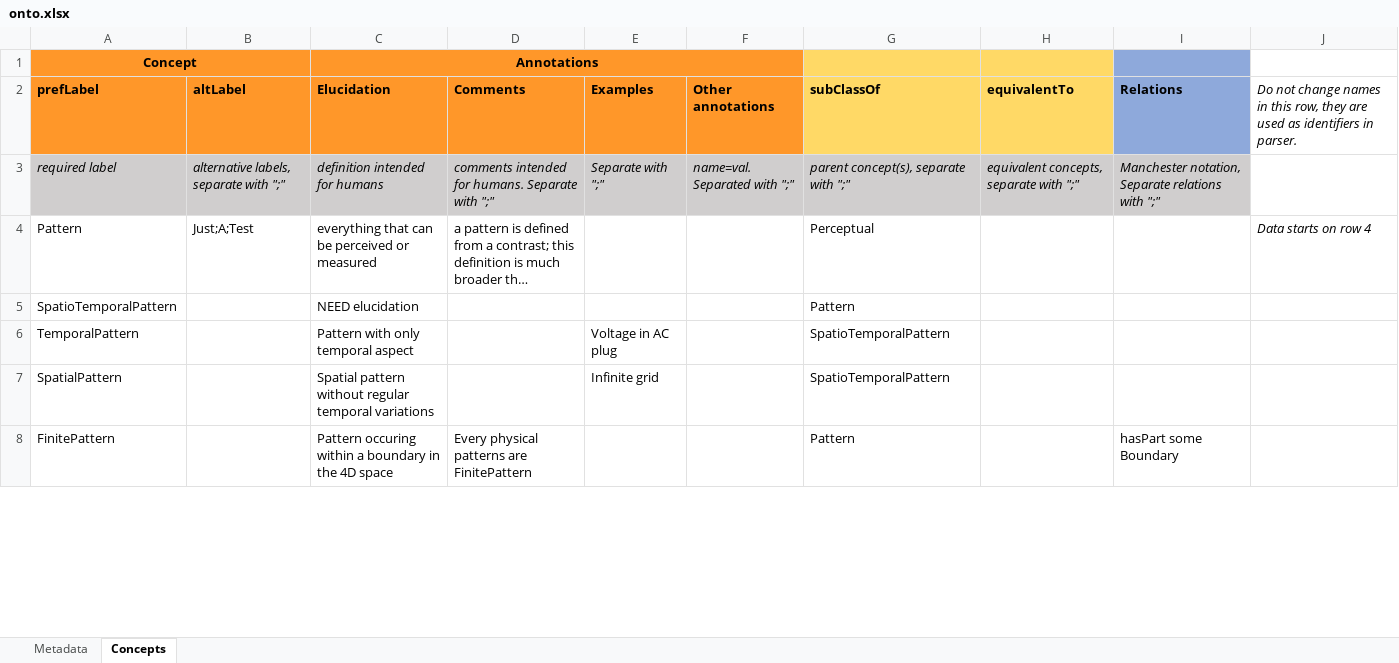
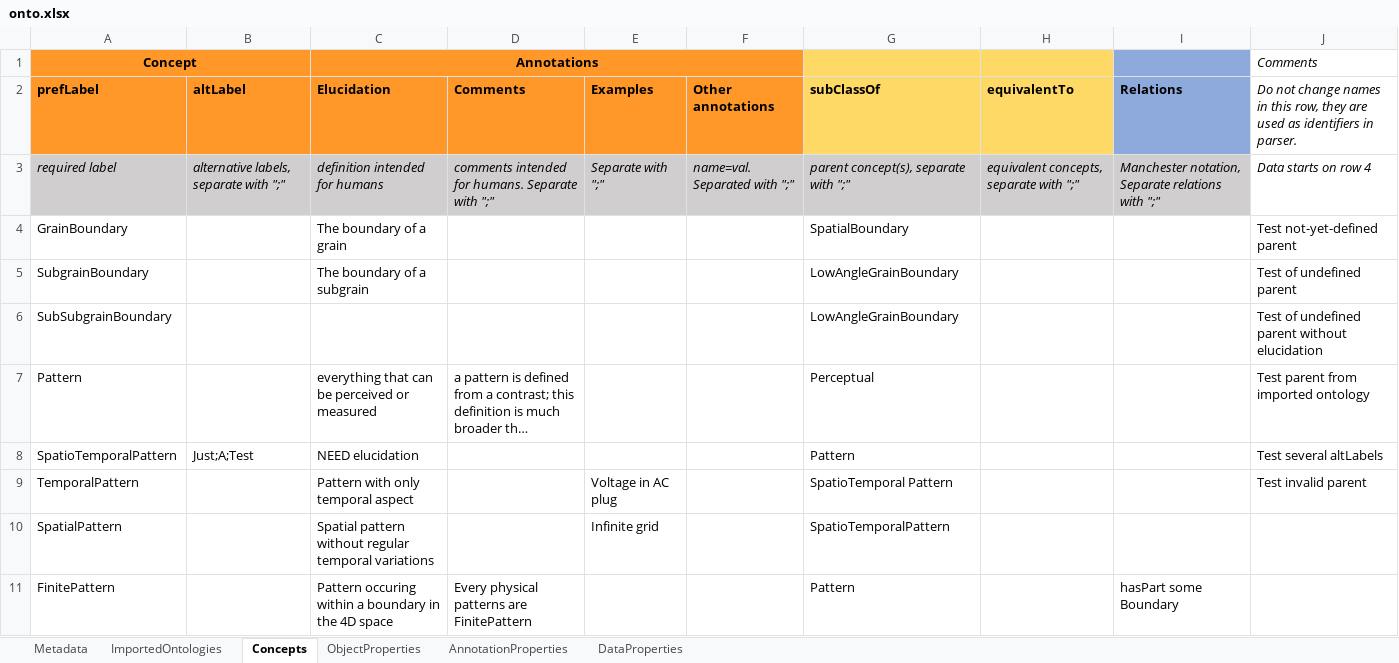
Before and after one commit to emmo-repo/EMMOntoPy, an Excel workbook: examples/ontology-from-excel/tool/onto.xlsx, sheet Concepts, drawn as a sheet; only a part is shown; long unchanged cells end in …; values as stored, in another font and other column widths than the file's, no borders; addresses are those after the commit; the diff covers the shown part only; the diff names each change by its address in the sheet, - before the commit and + after, or states it on an @@ line.

Commit message:
Updated documentation and excel sheet in example.

```diff
--- a/examples/ontology-from-excel/tool/onto.xlsx (sheet Concepts)
+++ b/examples/ontology-from-excel/tool/onto.xlsx (sheet Concepts)
+sheet tab: ImportedOntologies
+sheet tab: ObjectProperties
+sheet tab: AnnotationProperties
+sheet tab: DataProperties
-J1: (empty)
+J1: Comments
-J3 (Comments): (empty)
+J3 (Comments): Data starts on row 4
+row 4: GrainBoundary |  | The boundary of a grain |  |  |  | SpatialBoundary |  |  | Test not-yet-defined parent
+row 5: SubgrainBoundary |  | The boundary of a subgrain |  |  |  | LowAngleGrainBoundary |  |  | Test of undefined parent
+row 6: SubSubgrainBoundary |  |  |  |  |  | LowAngleGrainBoundary |  |  | Test of undefined parent without elucidation
-B7: Just;A;Test
+B7: (empty)
-J7 (Comments): Data starts on row 4
+J7 (Comments): Test parent from imported ontology
-J7 italic: on
+J7 italic: off
-B8: (empty)
+B8: Just;A;Test
-J8 (Comments): (empty)
+J8 (Comments): Test several altLabels
-G9: SpatioTemporalPattern
+G9: SpatioTemporal Pattern
-J9 (Comments): (empty)
+J9 (Comments): Test invalid parent
```
Also changed, not shown: 12 added rows, 5 removed rows and 8 edited cells elsewhere in this sheet, sheet Metadata, 1 other file.
